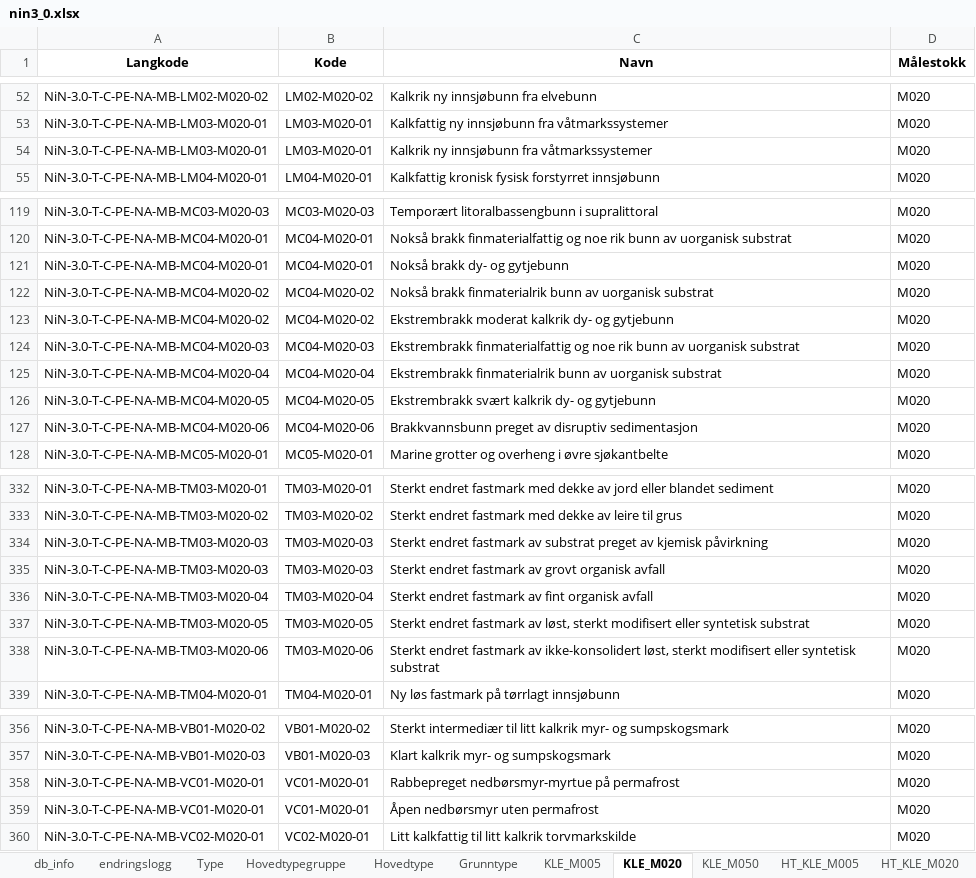
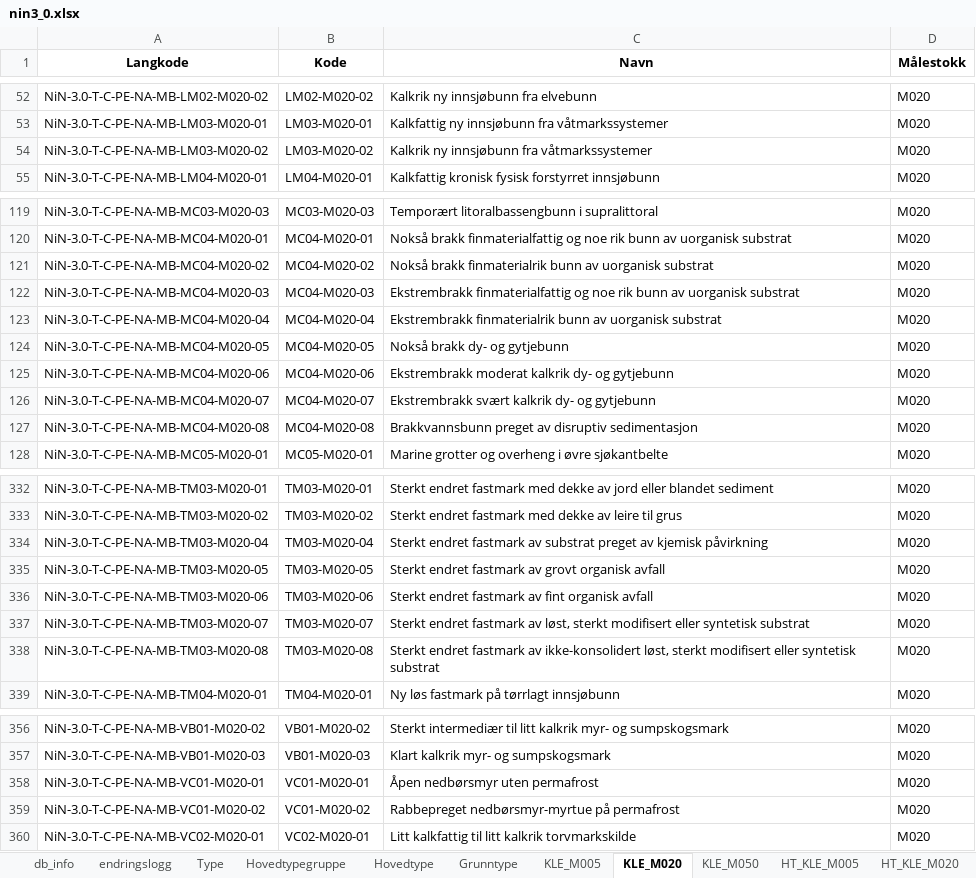
Before and after one commit to Artsdatabanken/nin-kode-api, an Excel workbook: NinKode.WebApi/report_data/3_0/nin3_0.xlsx, sheet KLE_M020, drawn as a sheet; only a part is shown, gaps mark what is left out; values as stored, in another font and other column widths than the file's, no borders; removed rows and columns are numbered as before the commit, all else as after; the diff names each change by its address in the sheet, - before the commit and + after, or states it on an @@ line.

```diff
--- a/NinKode.WebApi/report_data/3_0/nin3_0.xlsx (sheet KLE_M020)
+++ b/NinKode.WebApi/report_data/3_0/nin3_0.xlsx (sheet KLE_M020)
-A54 (Langkode): NiN-3.0-T-C-PE-NA-MB-LM03-M020-01
+A54 (Langkode): NiN-3.0-T-C-PE-NA-MB-LM03-M020-02
-B54 (Kode): LM03-M020-01
+B54 (Kode): LM03-M020-02
-row 121: NiN-3.0-T-C-PE-NA-MB-MC04-M020-01 | MC04-M020-01 | Nokså brakk dy- og gytjebunn | M020
-row 123: NiN-3.0-T-C-PE-NA-MB-MC04-M020-02 | MC04-M020-02 | Ekstrembrakk moderat kalkrik dy- og gytjebunn | M020
-C124 (Navn): Ekstrembrakk svært kalkrik dy- og gytjebunn
+C124 (Navn): Nokså brakk dy- og gytjebunn
-C125 (Navn): Brakkvannsbunn preget av disruptiv sedimentasjon
+C125 (Navn): Ekstrembrakk moderat kalkrik dy- og gytjebunn
+row 126: NiN-3.0-T-C-PE-NA-MB-MC04-M020-07 | MC04-M020-07 | Ekstrembrakk svært kalkrik dy- og gytjebunn | M020
+row 127: NiN-3.0-T-C-PE-NA-MB-MC04-M020-08 | MC04-M020-08 | Brakkvannsbunn preget av disruptiv sedimentasjon | M020
-row 334: NiN-3.0-T-C-PE-NA-MB-TM03-M020-03 | TM03-M020-03 | Sterkt endret fastmark av substrat preget av kjemisk påvirkning | M020
-row 335: NiN-3.0-T-C-PE-NA-MB-TM03-M020-03 | TM03-M020-03 | Sterkt endret fastmark av grovt organisk avfall | M020
-C334 (Navn): …fastmark av fint organisk avfall
+C334 (Navn): …fastmark av substrat preget av kjemisk påvirkning
-C335 (Navn): …fastmark av løst, sterkt modifisert eller syntetisk substrat
+C335 (Navn): …fastmark av grovt organisk avfall
-C336 (Navn): …fastmark av ikke-konsolidert løst, sterkt modifisert eller syntetisk substrat
+C336 (Navn): …fastmark av fint organisk avfall
+row 337: NiN-3.0-T-C-PE-NA-MB-TM03-M020-07 | TM03-M020-07 | Sterkt endret fastmark av løst, sterkt modifisert eller syntetisk substrat | M020
+row 338: NiN-3.0-T-C-PE-NA-MB-TM03-M020-08 | TM03-M020-08 | Sterkt endret fastmark av ikke-konsolidert løst, sterkt modifisert eller syntetisk substrat | M020
-row 358: NiN-3.0-T-C-PE-NA-MB-VC01-M020-01 | VC01-M020-01 | Rabbepreget nedbørsmyr-myrtue på permafrost | M020
+row 359: NiN-3.0-T-C-PE-NA-MB-VC01-M020-02 | VC01-M020-02 | Rabbepreget nedbørsmyr-myrtue på permafrost | M020
```
Also changed, not shown: sheet Variabelnavn_Måleskala, sheet Trinn, sheet Hovedtype, sheet GT_Konvertering, sheet KLE_M005, sheet endringslogg, 8 more sheets.
